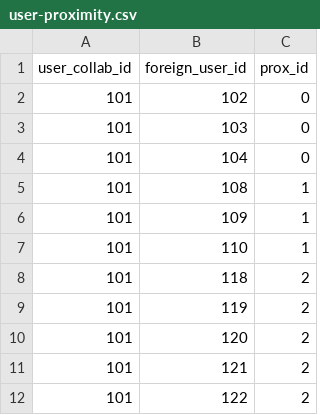
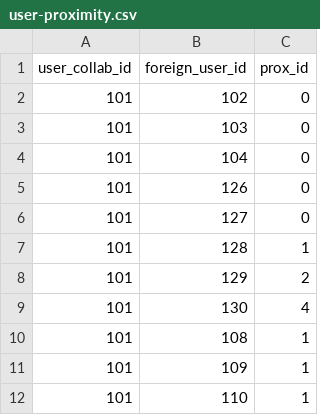
Before and after one commit to ashutosh44/hackathon-data, a CSV file: Hackathon-update/latest/user-proximity.csv, drawn as a sheet; only a part is shown; the shorter side is filled out with more unchanged rows; the diff names each change by its address in the sheet, - before the commit and + after, or states it on an @@ line.

```diff
--- a/Hackathon-update/latest/user-proximity.csv
+++ b/Hackathon-update/latest/user-proximity.csv
+row 5: 101 | 126 | 0
+row 6: 101 | 127 | 0
+row 7: 101 | 128 | 1
+row 8: 101 | 129 | 2
+row 9: 101 | 130 | 4
```
Also changed, not shown: Hackathon-update/latest/sub_tech_groups.csv, Hackathon-update/latest/tech_groups.csv, 1 other file.
